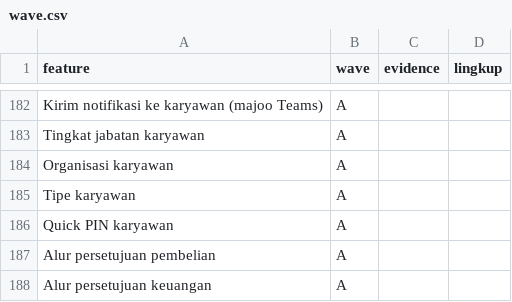
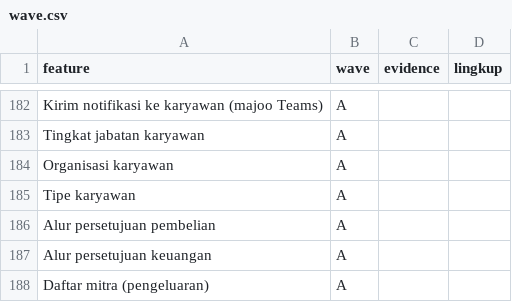
Before and after one commit to louisf2803/cg-pos, a CSV file: docs/wave.csv, drawn as a sheet; only a part is shown, gaps mark what is left out; the shorter side is filled out with more unchanged rows; the diff names each change by its address in the sheet, - before the commit and + after, or states it on an @@ line.

```diff
--- a/docs/wave.csv
+++ b/docs/wave.csv
-row 186: Quick PIN karyawan | A
```
Also changed, not shown: docs/features.csv, 3 other files.
